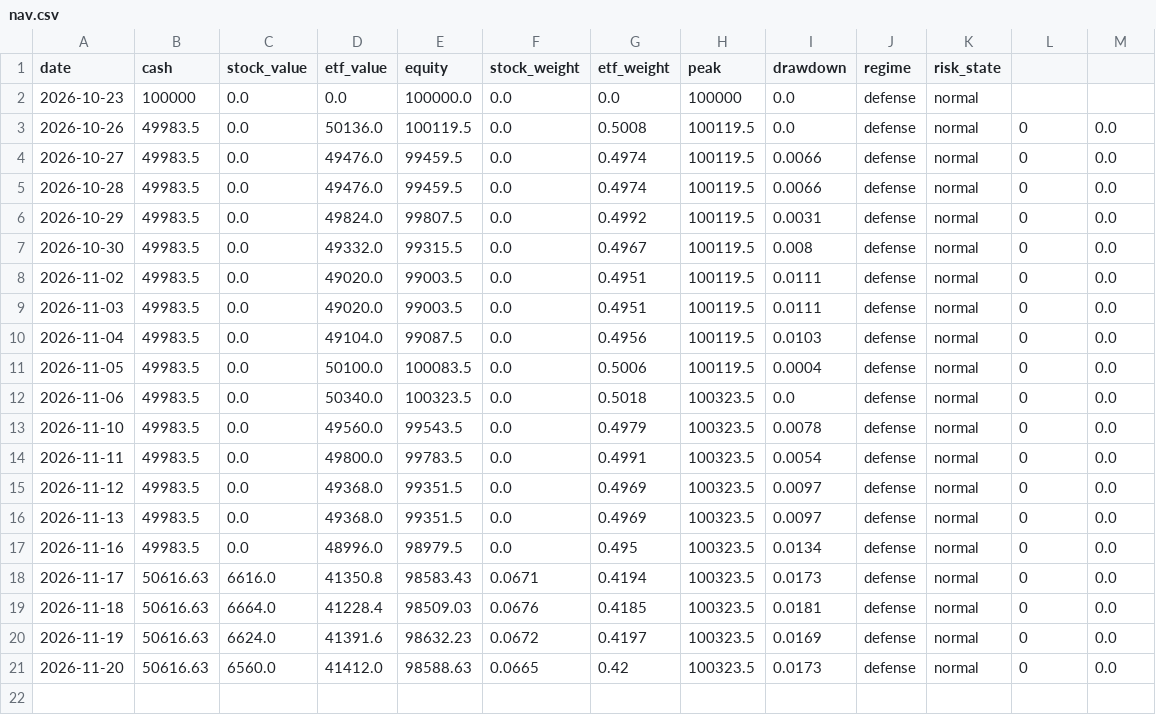
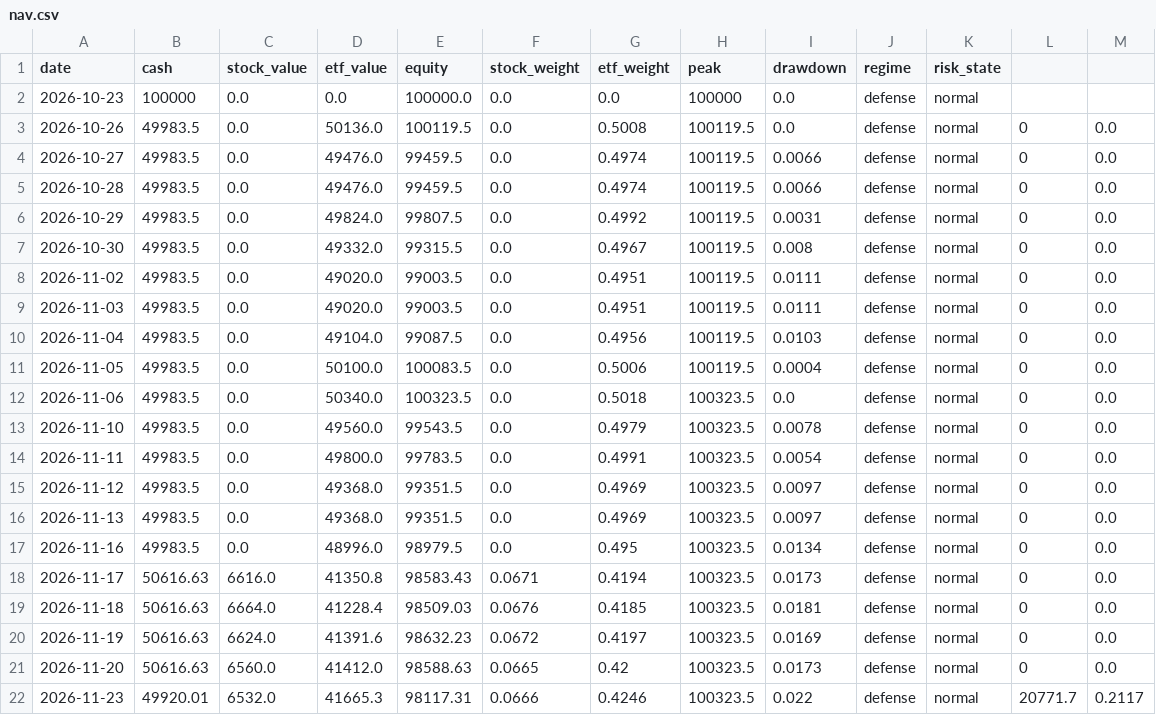
Before and after one commit to ice-tong/a-stock-investment, a CSV file: accounts/main/nav.csv, drawn as a sheet; the diff names each change by its address in the sheet, - before the commit and + after, or states it on an @@ line.

```diff
--- a/accounts/main/nav.csv
+++ b/accounts/main/nav.csv
+row 22: 2026-11-23 | 49920.01 | 6532.0 | 41665.3 | 98117.31 | 0.0666 | 0.4246 | 100323.5 | 0.022 | defense | normal | 20771.7 | 0.2117
```
Also changed, not shown: accounts/etf/nav.csv, accounts/etf_band/nav.csv, 14 other files.
